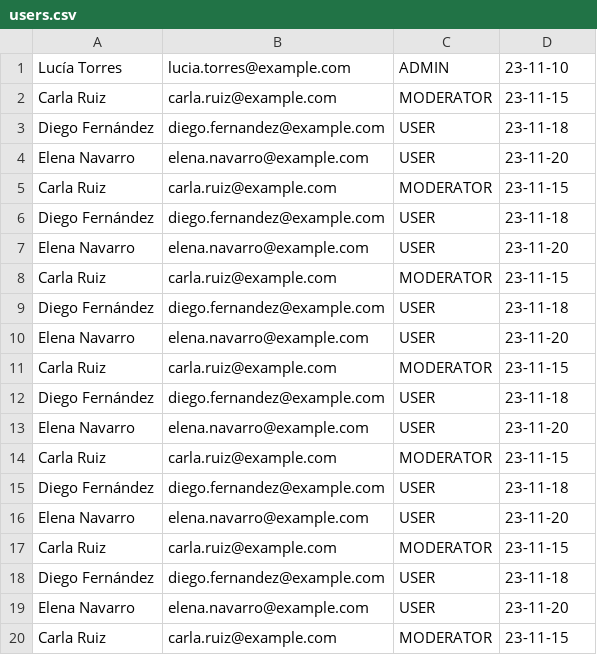
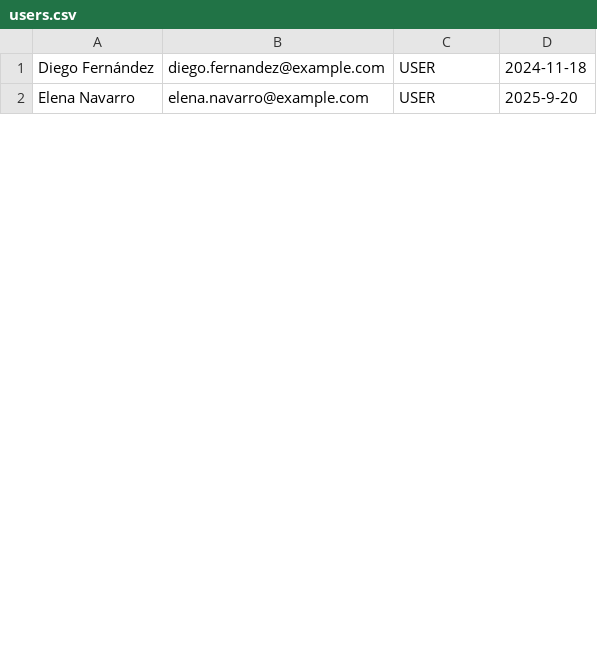
Before and after one commit to 1DAW-chrsticar302/gestor-de-usuarios, a CSV file: data/users.csv, drawn as a sheet; only a part is shown; the diff covers the shown part only.

Commit message:
Práctica limpier users hecha

```diff
--- a/data/users.csv
+++ b/data/users.csv
@@ -1,20 +1,2 @@
-"Lucía Torres"," lucia.torres@example.com"," ADMIN"," 23-11-10"
-"Carla Ruiz"," carla.ruiz@example.com"," MODERATOR"," 23-11-15"
-"Diego Fernández"," diego.fernandez@example.com"," USER"," 23-11-18"
-"Elena Navarro"," elena.navarro@example.com"," USER"," 23-11-20"
-"Carla Ruiz"," carla.ruiz@example.com"," MODERATOR"," 23-11-15"
-"Diego Fernández"," diego.fernandez@example.com"," USER"," 23-11-18"
-"Elena Navarro"," elena.navarro@example.com"," USER"," 23-11-20"
-"Carla Ruiz"," carla.ruiz@example.com"," MODERATOR"," 23-11-15"
-"Diego Fernández"," diego.fernandez@example.com"," USER"," 23-11-18"
-"Elena Navarro"," elena.navarro@example.com"," USER"," 23-11-20"
-"Carla Ruiz"," carla.ruiz@example.com"," MODERATOR"," 23-11-15"
-"Diego Fernández"," diego.fernandez@example.com"," USER"," 23-11-18"
-"Elena Navarro"," elena.navarro@example.com"," USER"," 23-11-20"
-"Carla Ruiz"," carla.ruiz@example.com"," MODERATOR"," 23-11-15"
-"Diego Fernández"," diego.fernandez@example.com"," USER"," 23-11-18"
-"Elena Navarro"," elena.navarro@example.com"," USER"," 23-11-20"
-"Carla Ruiz"," carla.ruiz@example.com"," MODERATOR"," 23-11-15"
-"Diego Fernández"," diego.fernandez@example.com"," USER"," 23-11-18"
-"Elena Navarro"," elena.navarro@example.com"," USER"," 23-11-20"
-"Carla Ruiz"," carla.ruiz@example.com"," MODERATOR"," 23-11-15"
+"Diego Fernández"," diego.fernandez@example.com"," USER",2024-11-18
+"Elena Navarro"," elena.navarro@example.com"," USER",2025-9-20
```
Also changed, not shown: 7 added rows, 20 removed rows and 1 edited cell elsewhere in this file, 3 other files.
